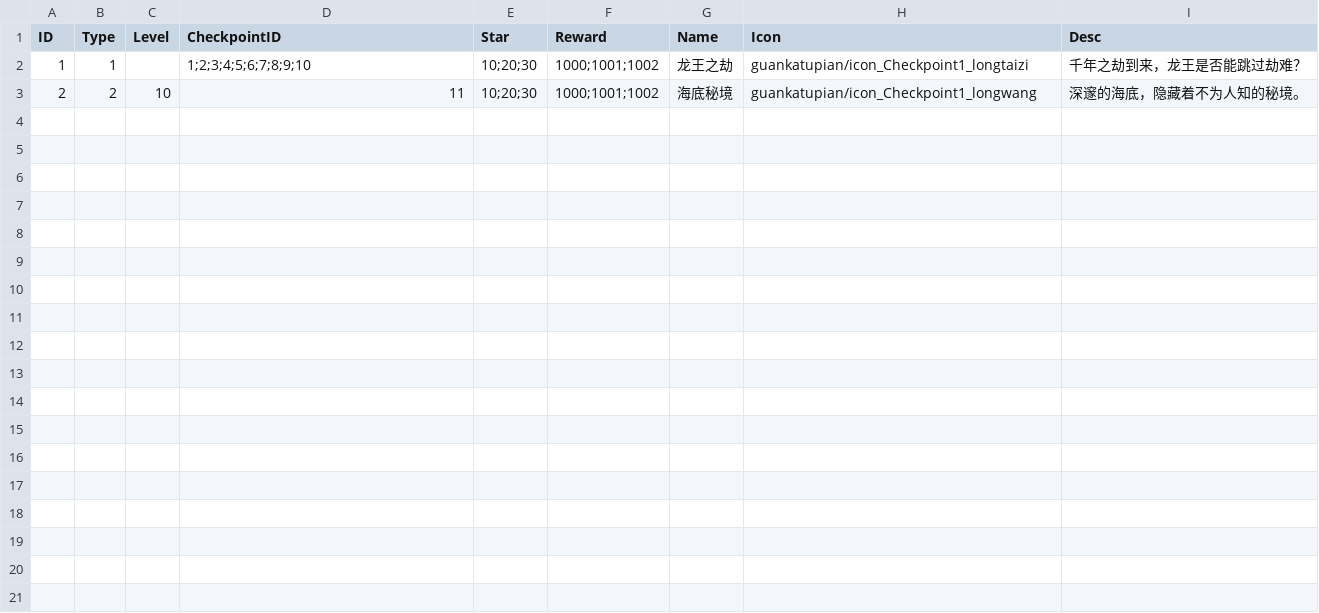
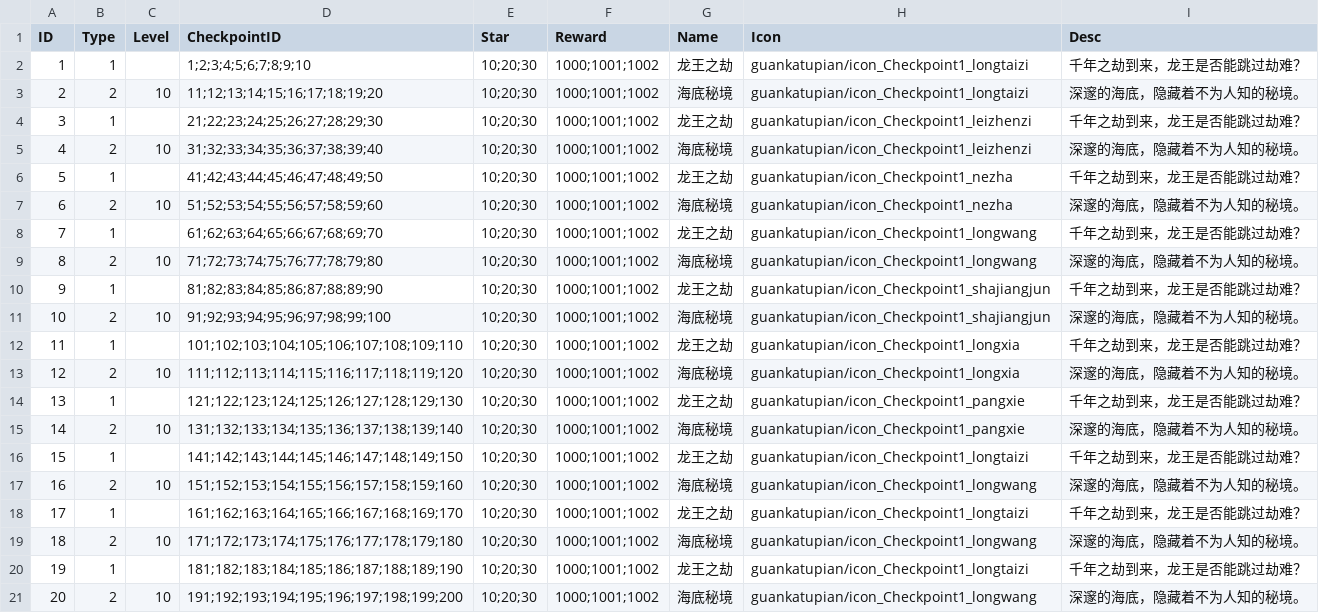
Before and after one commit to kevinnewkevin/xiyou, a CSV file: trunk/config/tables/HeroStroy.csv, drawn as a sheet.

```diff
--- a/trunk/config/tables/HeroStroy.csv
+++ b/trunk/config/tables/HeroStroy.csv
@@ -2,2 +2,20 @@ ID,Type,Level,CheckpointID,Star,Reward,Name,Icon,Desc
 1,1,,1;2;3;4;5;6;7;8;9;10,10;20;30,1000;1001;1002,龙王之劫,guankatupian/icon_Checkpoint1_longtaizi,千年之劫到来，龙王是否能跳过劫难？
-2,2,10,11,10;20;30,1000;1001;1002,海底秘境,guankatupian/icon_Checkpoint1_longwang,深邃的海底，隐藏着不为人知的秘境。
+2,2,10,11;12;13;14;15;16;17;18;19;20,10;20;30,1000;1001;1002,海底秘境,guankatupian/icon_Checkpoint1_longtaizi,深邃的海底，隐藏着不为人知的秘境。
+3,1,,21;22;23;24;25;26;27;28;29;30,10;20;30,1000;1001;1002,龙王之劫,guankatupian/icon_Checkpoint1_leizhenzi,千年之劫到来，龙王是否能跳过劫难？
+4,2,10,31;32;33;34;35;36;37;38;39;40,10;20;30,1000;1001;1002,海底秘境,guankatupian/icon_Checkpoint1_leizhenzi,深邃的海底，隐藏着不为人知的秘境。
+5,1,,41;42;43;44;45;46;47;48;49;50,10;20;30,1000;1001;1002,龙王之劫,guankatupian/icon_Checkpoint1_nezha,千年之劫到来，龙王是否能跳过劫难？
+6,2,10,51;52;53;54;55;56;57;58;59;60,10;20;30,1000;1001;1002,海底秘境,guankatupian/icon_Checkpoint1_nezha,深邃的海底，隐藏着不为人知的秘境。
+7,1,,61;62;63;64;65;66;67;68;69;70,10;20;30,1000;1001;1002,龙王之劫,guankatupian/icon_Checkpoint1_longwang,千年之劫到来，龙王是否能跳过劫难？
+8,2,10,71;72;73;74;75;76;77;78;79;80,10;20;30,1000;1001;1002,海底秘境,guankatupian/icon_Checkpoint1_longwang,深邃的海底，隐藏着不为人知的秘境。
+9,1,,81;82;83;84;85;86;87;88;89;90,10;20;30,1000;1001;1002,龙王之劫,guankatupian/icon_Checkpoint1_shajiangjun,千年之劫到来，龙王是否能跳过劫难？
+10,2,10,91;92;93;94;95;96;97;98;99;100,10;20;30,1000;1001;1002,海底秘境,guankatupian/icon_Checkpoint1_shajiangjun,深邃的海底，隐藏着不为人知的秘境。
+11,1,,101;102;103;104;105;106;107;108;109;110,10;20;30,1000;1001;1002,龙王之劫,guankatupian/icon_Checkpoint1_longxia,千年之劫到来，龙王是否能跳过劫难？
+12,2,10,111;112;113;114;115;116;117;118;119;120,10;20;30,1000;1001;1002,海底秘境,guankatupian/icon_Checkpoint1_longxia,深邃的海底，隐藏着不为人知的秘境。
+13,1,,121;122;123;124;125;126;127;128;129;130,10;20;30,1000;1001;1002,龙王之劫,guankatupian/icon_Checkpoint1_pangxie,千年之劫到来，龙王是否能跳过劫难？
+14,2,10,131;132;133;134;135;136;137;138;139;140,10;20;30,1000;1001;1002,海底秘境,guankatupian/icon_Checkpoint1_pangxie,深邃的海底，隐藏着不为人知的秘境。
+15,1,,141;142;143;144;145;146;147;148;149;150,10;20;30,1000;1001;1002,龙王之劫,guankatupian/icon_Checkpoint1_longtaizi,千年之劫到来，龙王是否能跳过劫难？
+16,2,10,151;152;153;154;155;156;157;158;159;160,10;20;30,1000;1001;1002,海底秘境,guankatupian/icon_Checkpoint1_longwang,深邃的海底，隐藏着不为人知的秘境。
+17,1,,161;162;163;164;165;166;167;168;169;170,10;20;30,1000;1001;1002,龙王之劫,guankatupian/icon_Checkpoint1_longtaizi,千年之劫到来，龙王是否能跳过劫难？
+18,2,10,171;172;173;174;175;176;177;178;179;180,10;20;30,1000;1001;1002,海底秘境,guankatupian/icon_Checkpoint1_longwang,深邃的海底，隐藏着不为人知的秘境。
+19,1,,181;182;183;184;185;186;187;188;189;190,10;20;30,1000;1001;1002,龙王之劫,guankatupian/icon_Checkpoint1_longtaizi,千年之劫到来，龙王是否能跳过劫难？
+20,2,10,191;192;193;194;195;196;197;198;199;200,10;20;30,1000;1001;1002,海底秘境,guankatupian/icon_Checkpoint1_longwang,深邃的海底，隐藏着不为人知的秘境。
```
Also changed, not shown: trunk/config/tables/Weather.csv, trunk/config/tables/entity.csv, 1 other file.
